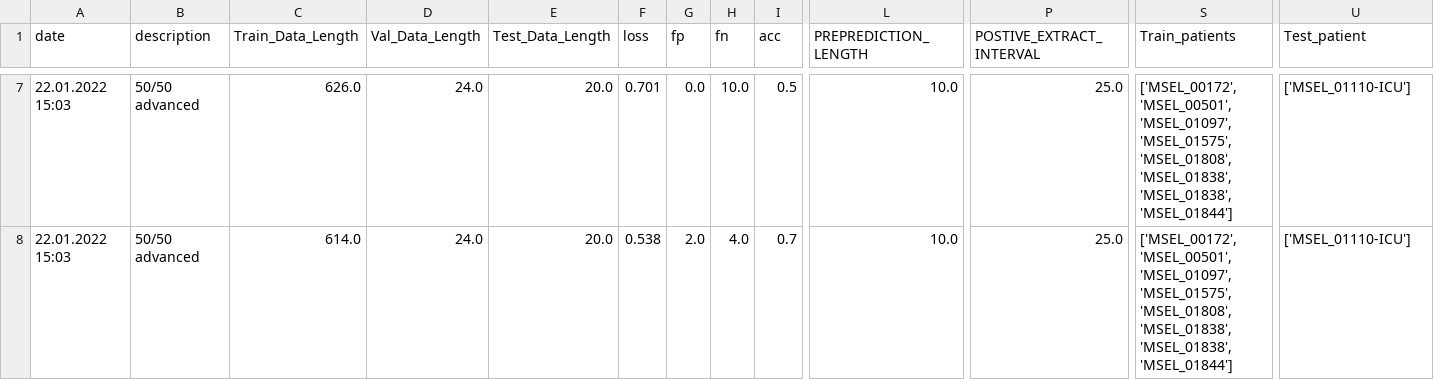
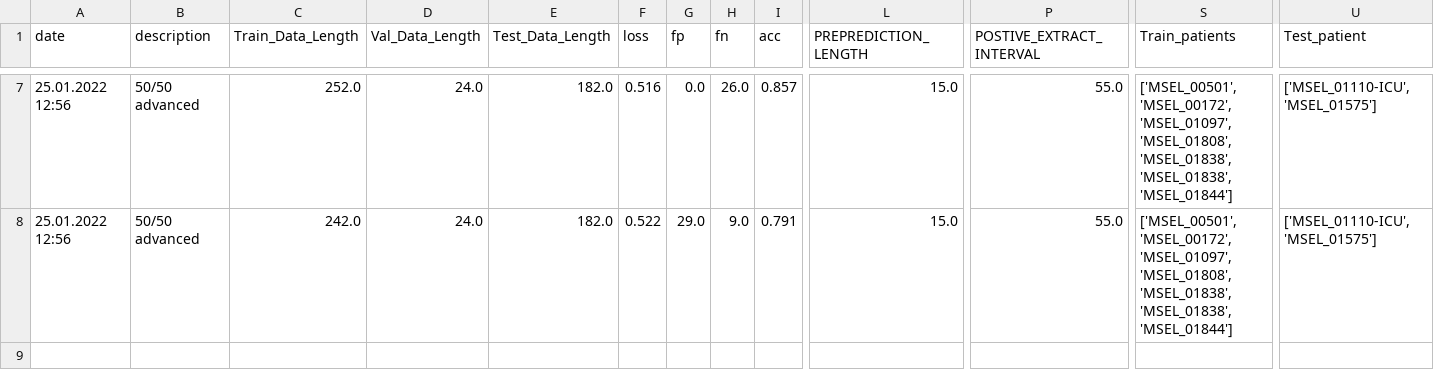
Before and after one commit to LennyBo/EpilepticSeizureDetection, a CSV file: ChannelSingle.csv, drawn as a sheet; only a part is shown, gaps mark what is left out; the diff covers the shown part only; the diff names each change by its address in the sheet, - before the commit and + after, or states it on an @@ line.

```diff
--- a/ChannelSingle.csv
+++ b/ChannelSingle.csv
-A7:A8 (date): 22.01.2022 15:03
+A7:A8 (date): 25.01.2022 12:56
-C7 (Train_Data_Length): 626.0
+C7 (Train_Data_Length): 252.0
-E7:E8 (Test_Data_Length): 20.0
+E7:E8 (Test_Data_Length): 182.0
-F7 (loss): 0.701
+F7 (loss): 0.516
-H7 (fn): 10.0
+H7 (fn): 26.0
-I7 (acc): 0.5
+I7 (acc): 0.857
-L7:L8 (PREPREDICTION_LENGTH): 10.0
+L7:L8 (PREPREDICTION_LENGTH): 15.0
-P7:P8 (POSTIVE_EXTRACT_INTERVAL): 25.0
+P7:P8 (POSTIVE_EXTRACT_INTERVAL): 55.0
-S7:S8 (Train_patients): ['MSEL_00172', 'MSEL_00501', 'MSEL_01097', 'MSEL_01575', 'MSEL_01808', 'MSEL_01838',…
+S7:S8 (Train_patients): ['MSEL_00501', 'MSEL_00172', 'MSEL_01097', 'MSEL_01808', 'MSEL_01838',…
-U7:U8 (Test_patient): ['MSEL_01110-ICU']
+U7:U8 (Test_patient): ['MSEL_01110-ICU', 'MSEL_01575']
-C8 (Train_Data_Length): 614.0
+C8 (Train_Data_Length): 242.0
-F8 (loss): 0.538
+F8 (loss): 0.522
-G8 (fp): 2.0
+G8 (fp): 29.0
-H8 (fn): 4.0
+H8 (fn): 9.0
-I8 (acc): 0.7
+I8 (acc): 0.791
```
Also changed, not shown: 55 edited cells elsewhere in this file, PredictionLength.csv, 11 other files.
